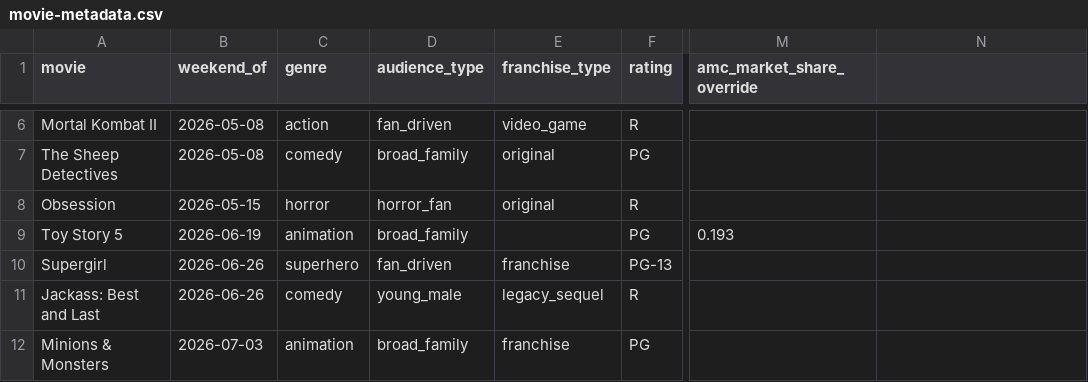
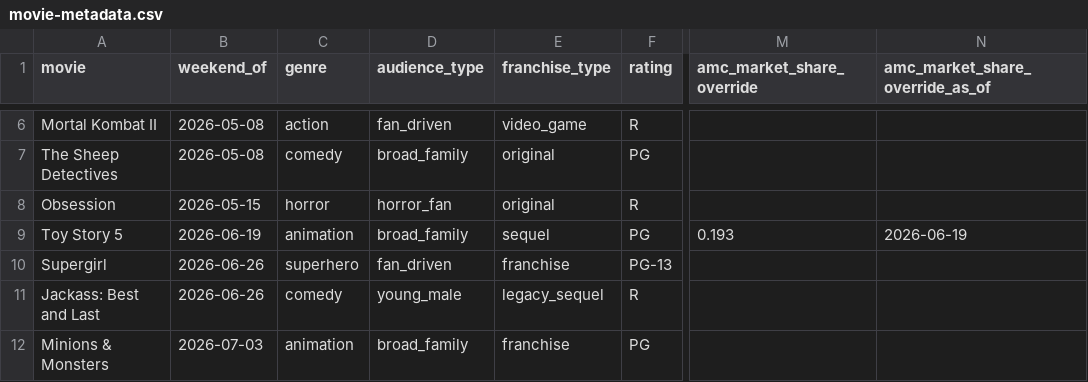
Before and after one commit to arnauddg27-svg/Theatres, a CSV file: box-office-tracker/data/movie-metadata.csv, drawn as a sheet; only a part is shown, gaps mark what is left out; the diff covers the shown part only; the diff names each change by its address in the sheet, - before the commit and + after, or states it on an @@ line.

```diff
--- a/box-office-tracker/data/movie-metadata.csv
+++ b/box-office-tracker/data/movie-metadata.csv
-N1: (empty)
+N1: amc_market_share_override_as_of
-E9 (franchise_type): (empty)
+E9 (franchise_type): sequel
-N9 (amc_market_share_override_as_of): (empty)
+N9 (amc_market_share_override_as_of): 2026-06-19
```
Also changed, not shown: 1 removed row and 29 edited cells elsewhere in this file, 36 other files.
